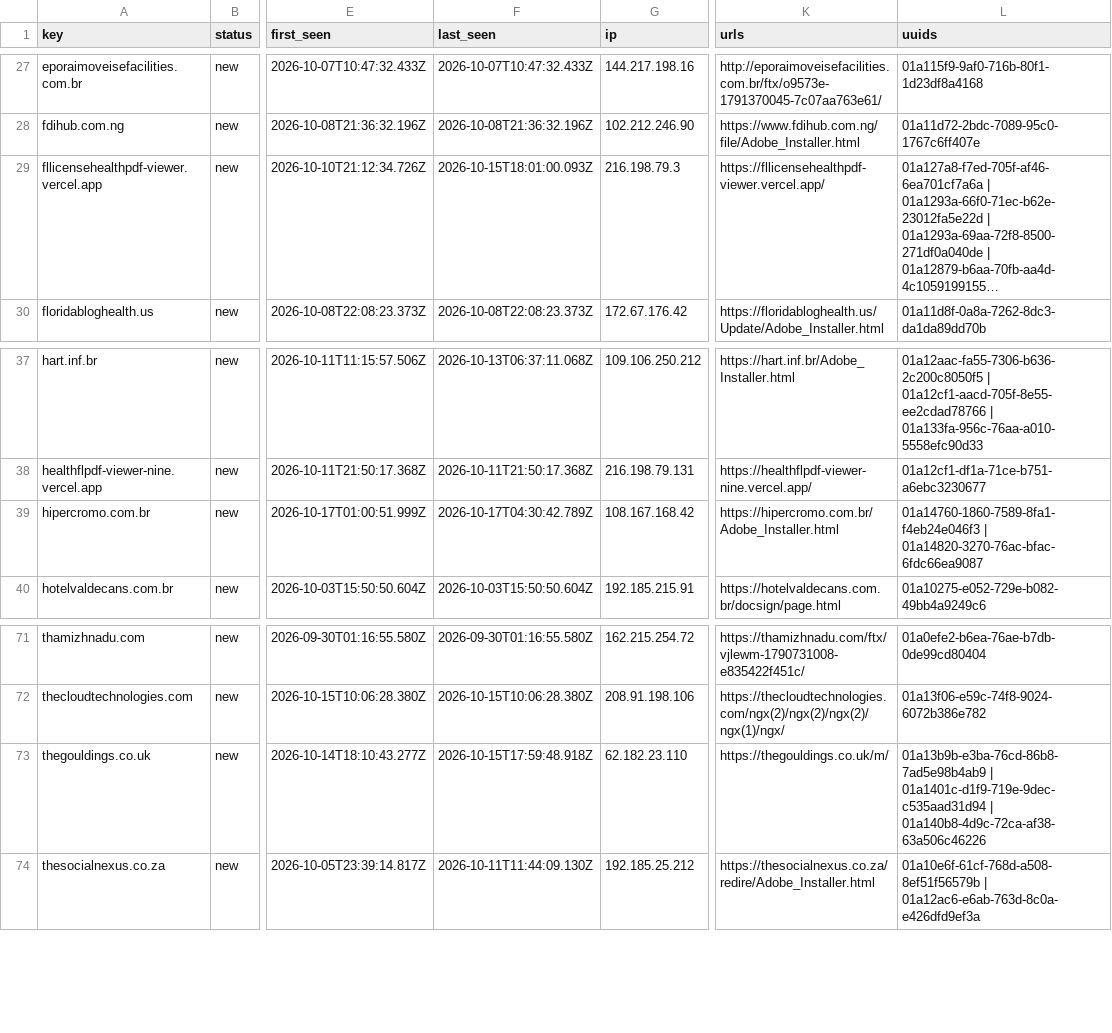
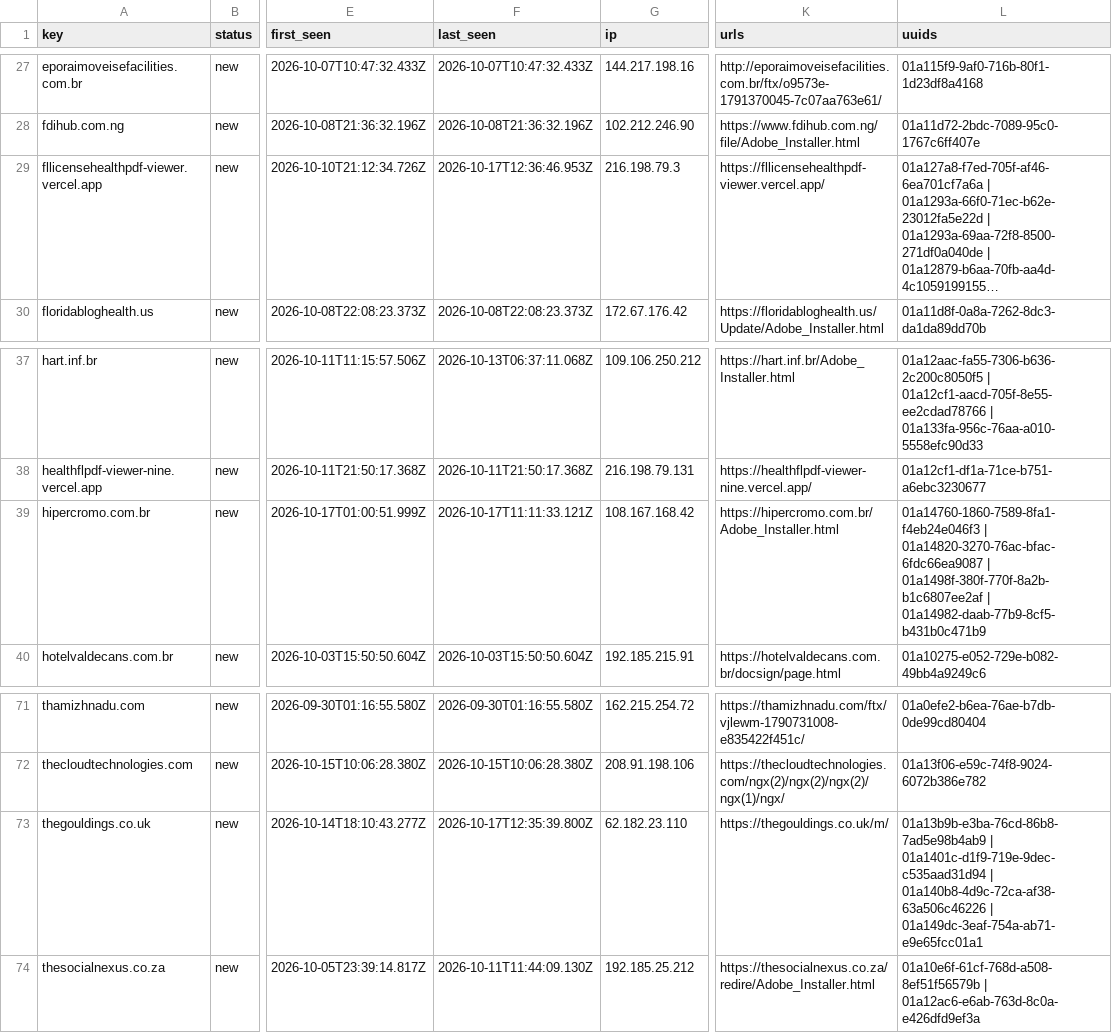
Before and after one commit to nullwhire/Csuite-collector, a CSV file: iocs.csv, drawn as a sheet; only a part is shown, gaps mark what is left out; long unchanged cells end in …; the diff names each change by its address in the sheet, - before the commit and + after, or states it on an @@ line.

```diff
--- a/iocs.csv
+++ b/iocs.csv
-F29 (last_seen): 2026-10-15T18:01:00.093Z
+F29 (last_seen): 2026-10-17T12:36:46.953Z
-F39 (last_seen): 2026-10-17T04:30:42.789Z
+F39 (last_seen): 2026-10-17T11:11:33.121Z
-L39 (uuids): …| 01a14820-3270-76ac-bfac-6fdc66ea9087
+L39 (uuids): …| 01a14820-3270-76ac-bfac-6fdc66ea9087 | 01a1498f-380f-770f-8a2b-b1c6807ee2af | 01a14982-daab-77b9-8cf5-b431b0c471b9
-F73 (last_seen): 2026-10-15T17:59:48.918Z
+F73 (last_seen): 2026-10-17T12:35:39.800Z
-L73 (uuids): …| 01a140b8-4d9c-72ca-af38-63a506c46226
+L73 (uuids): …| 01a140b8-4d9c-72ca-af38-63a506c46226 | 01a149dc-3eaf-754a-ab71-e9e65fcc01a1
```
Also changed, not shown: 2 other files.
